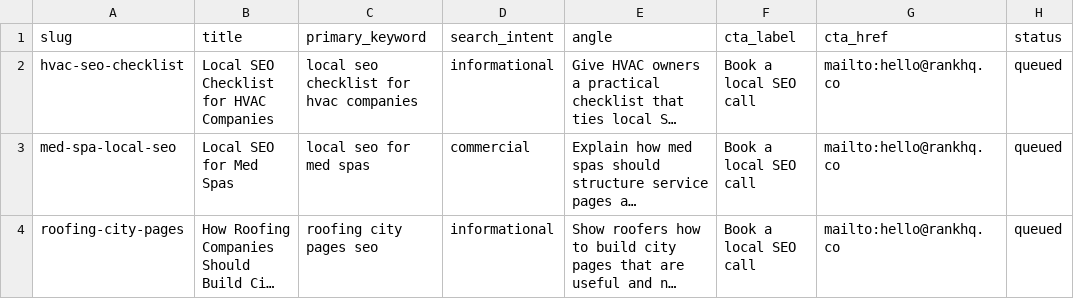
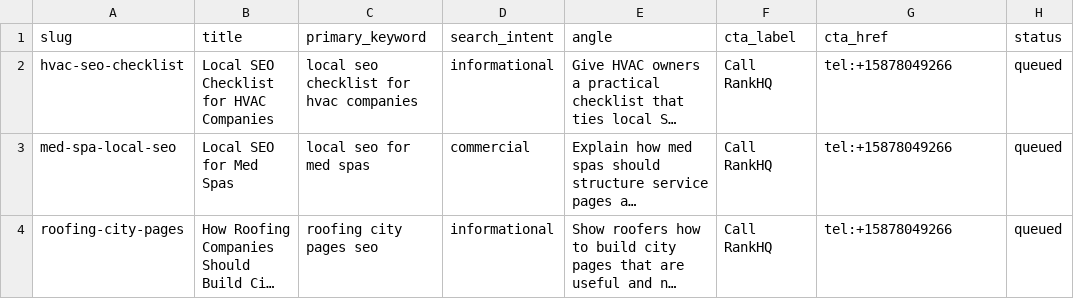
Before and after one commit to milnakrawchuk/rankhq, a CSV file: content/topics/queue.csv, drawn as a sheet; long unchanged cells end in …; the diff names each change by its address in the sheet, - before the commit and + after, or states it on an @@ line.

```diff
--- a/content/topics/queue.csv
+++ b/content/topics/queue.csv
-F2:F4 (cta_label): Book a local SEO call
+F2:F4 (cta_label): Call RankHQ
-G2:G4 (cta_href): mailto:hello@rankhq.co
+G2:G4 (cta_href): tel:+15878049266
```
Also changed, not shown: 5 other files.
